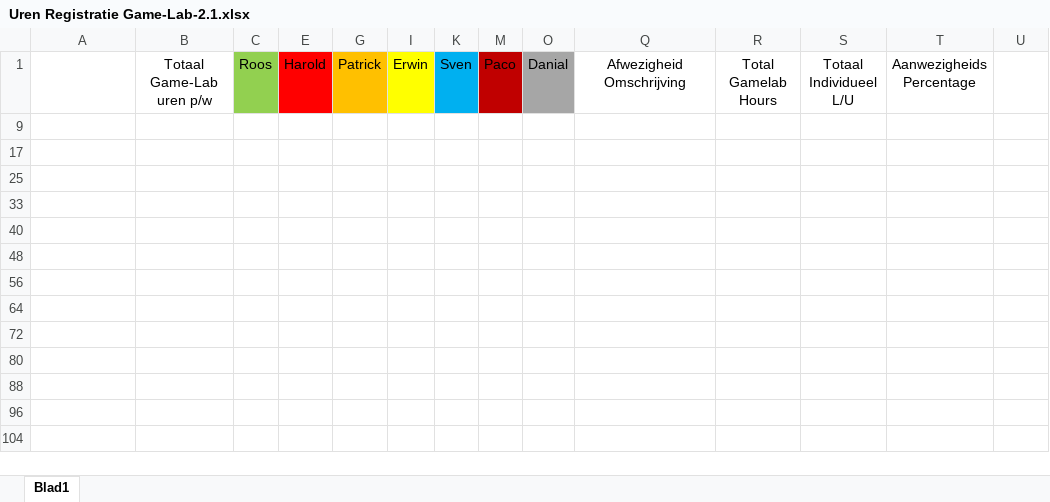
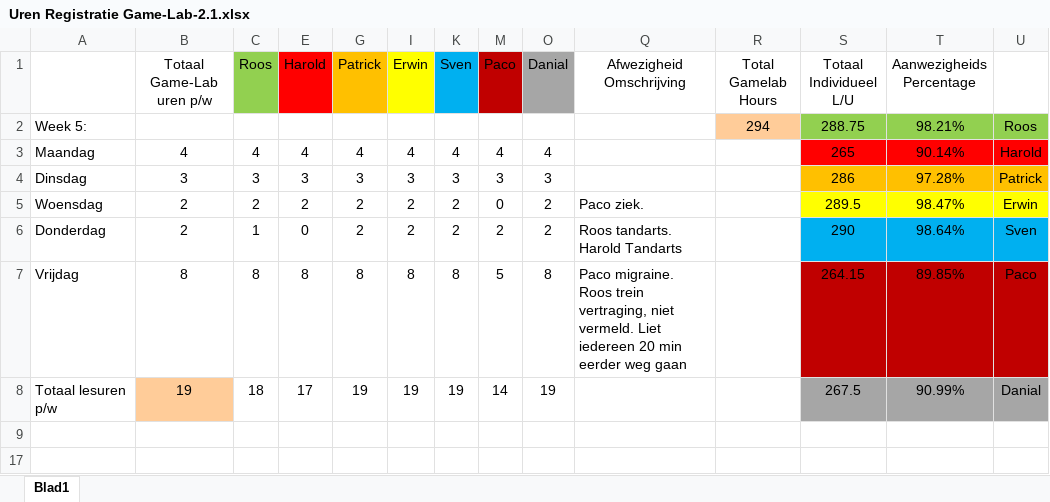
Before and after one commit to DanialVEVO/Gamelab2, an Excel workbook: Algemeen/Uren Registratie Game-Lab-2.1.xlsx, sheet Blad1, drawn as a sheet; only a part is shown; the shorter side is filled out with more unchanged rows; values as stored, in another font and other column widths than the file's, no borders; the diff names each change by its address in the sheet, - before the commit and + after, or states it on an @@ line.

```diff
--- a/Algemeen/Uren Registratie Game-Lab-2.1.xlsx (sheet Blad1)
+++ b/Algemeen/Uren Registratie Game-Lab-2.1.xlsx (sheet Blad1)
@@ row 2 unhidden: Week 5: |  |  |  |  |  |  |  |  |  | 294 | 288.75 | 98.21% | Roos @@
@@ row 3 unhidden: Maandag | 4 | 4 | 4 | 4 | 4 | 4 | 4 | 4 |  |  | 265 | 90.14% | Harold @@
@@ row 4 unhidden: Dinsdag | 3 | 3 | 3 | 3 | 3 | 3 | 3 | 3 |  |  | 286 | 97.28% | Patrick @@
@@ row 5 unhidden: Woensdag | 2 | 2 | 2 | 2 | 2 | 2 | 0 | 2 | Paco ziek. |  | 289.5 | 98.47% | Erwin @@
@@ row 6 unhidden: Donderdag | 2 | 1 | 0 | 2 | 2 | 2 | 2 | 2 | Roos tandarts. Harold Tandarts |  | 290 | 98.64% | Sven @@
@@ row 7 unhidden: Vrijdag | 8 | 8 | 8 | 8 | 8 | 8 | 5 | 8 | Paco migraine. Roos trein vertraging, niet vermeld. Liet iedereen 20 min eerder weg gaan |  | 264.15 | 89.85% | Paco @@
@@ row 8 unhidden: Totaal lesuren p/w | 19 | 18 | 17 | 19 | 19 | 19 | 14 | 19 |  |  | 267.5 | 90.99% | Danial @@
```
Also changed, not shown: 2 other files.
